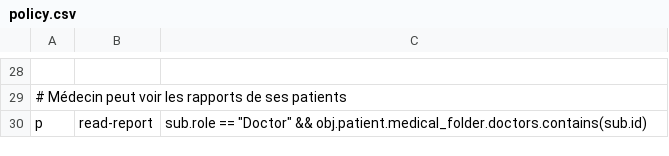
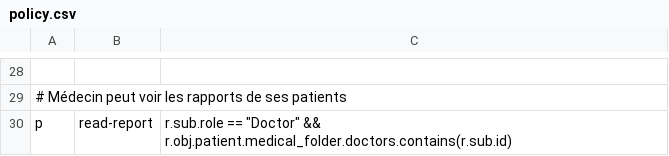
Before and after one commit to Neroil/SLH_Labo3, a CSV file: access_control/policy.csv, drawn as a sheet; only a part is shown, gaps mark what is left out; the diff covers the shown part only; the diff names each change by its address in the sheet, - before the commit and + after, or states it on an @@ line.

```diff
--- a/access_control/policy.csv
+++ b/access_control/policy.csv
-C30: sub.role == "Doctor" && obj.patient.medical_folder.doctors.contains(sub.id)
+C30: r.sub.role == "Doctor" && r.obj.patient.medical_folder.doctors.contains(r.sub.id)
```
Also changed, not shown: 18 edited cells elsewhere in this file.
